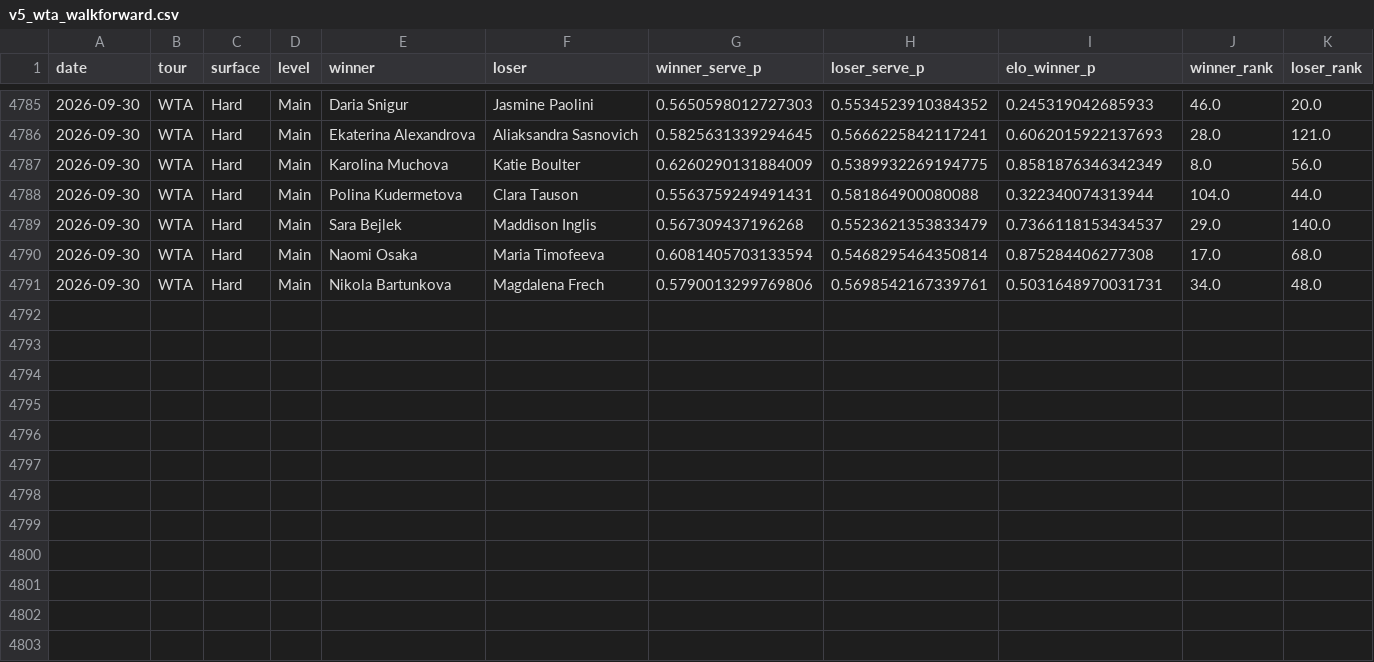
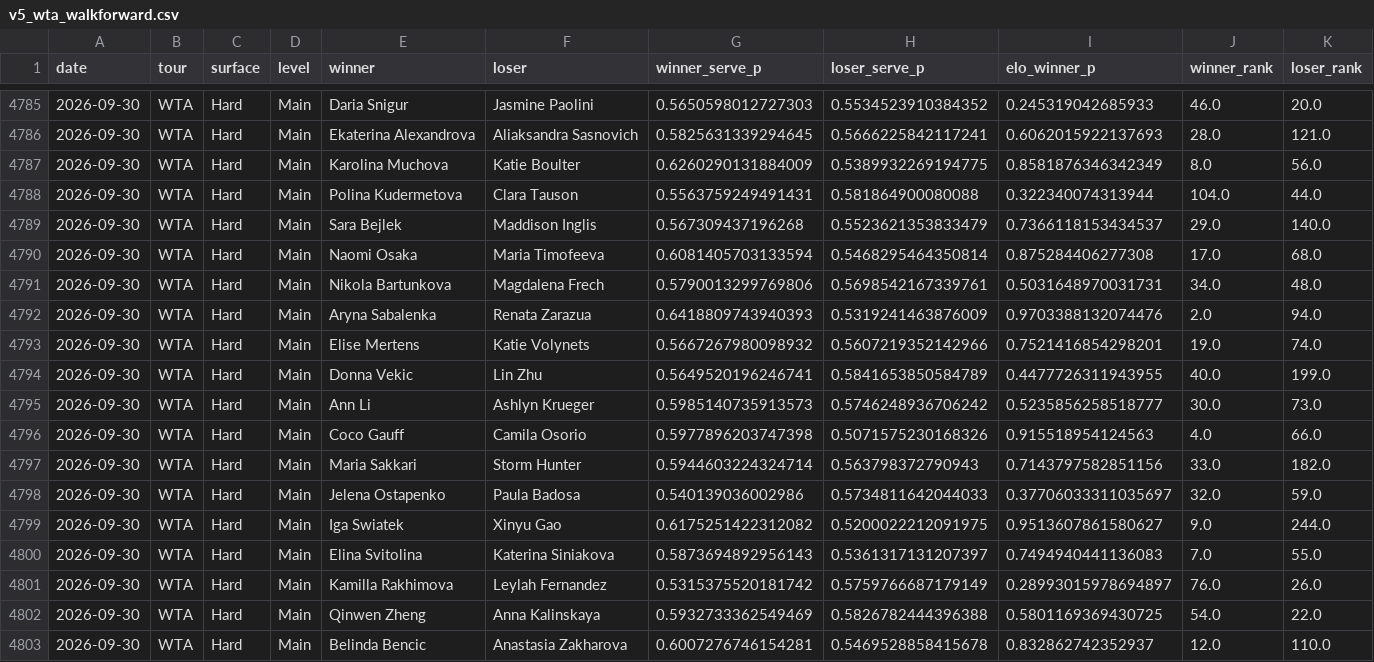
Before and after one commit to emarti13/Tennis_Quant_Lab_V5, a CSV file: v5_wta_walkforward.csv, drawn as a sheet; only a part is shown, gaps mark what is left out; the diff names each change by its address in the sheet, - before the commit and + after, or states it on an @@ line.

```diff
--- a/v5_wta_walkforward.csv
+++ b/v5_wta_walkforward.csv
+row 4792: 2026-09-30 | WTA | Hard | Main | Aryna Sabalenka | Renata Zarazua | 0.6418809743940393 | 0.5319241463876009 | 0.9703388132074476 | 2.0 | 94.0
+row 4793: 2026-09-30 | WTA | Hard | Main | Elise Mertens | Katie Volynets | 0.5667267980098932 | 0.5607219352142966 | 0.7521416854298201 | 19.0 | 74.0
+row 4794: 2026-09-30 | WTA | Hard | Main | Donna Vekic | Lin Zhu | 0.5649520196246741 | 0.5841653850584789 | 0.4477726311943955 | 40.0 | 199.0
+row 4795: 2026-09-30 | WTA | Hard | Main | Ann Li | Ashlyn Krueger | 0.5985140735913573 | 0.5746248936706242 | 0.5235856258518777 | 30.0 | 73.0
+row 4796: 2026-09-30 | WTA | Hard | Main | Coco Gauff | Camila Osorio | 0.5977896203747398 | 0.5071575230168326 | 0.915518954124563 | 4.0 | 66.0
+row 4797: 2026-09-30 | WTA | Hard | Main | Maria Sakkari | Storm Hunter | 0.5944603224324714 | 0.563798372790943 | 0.7143797582851156 | 33.0 | 182.0
+row 4798: 2026-09-30 | WTA | Hard | Main | Jelena Ostapenko | Paula Badosa | 0.540139036002986 | 0.5734811642044033 | 0.37706033311035697 | 32.0 | 59.0
+row 4799: 2026-09-30 | WTA | Hard | Main | Iga Swiatek | Xinyu Gao | 0.6175251422312082 | 0.5200022212091975 | 0.9513607861580627 | 9.0 | 244.0
+row 4800: 2026-09-30 | WTA | Hard | Main | Elina Svitolina | Katerina Siniakova | 0.5873694892956143 | 0.5361317131207397 | 0.7494940441136083 | 7.0 | 55.0
+row 4801: 2026-09-30 | WTA | Hard | Main | Kamilla Rakhimova | Leylah Fernandez | 0.5315375520181742 | 0.5759766687179149 | 0.28993015978694897 | 76.0 | 26.0
+row 4802: 2026-09-30 | WTA | Hard | Main | Qinwen Zheng | Anna Kalinskaya | 0.5932733362549469 | 0.5826782444396388 | 0.5801169369430725 | 54.0 | 22.0
+row 4803: 2026-09-30 | WTA | Hard | Main | Belinda Bencic | Anastasia Zakharova | 0.6007276746154281 | 0.5469528858415678 | 0.832862742352937 | 12.0 | 110.0
```
Also changed, not shown: 8 other files.
